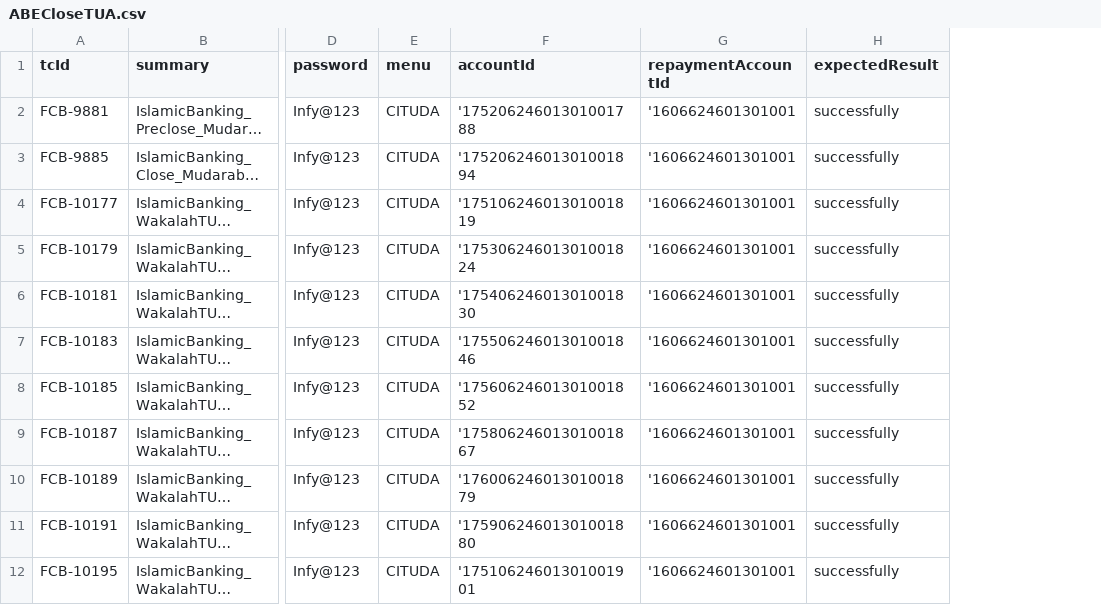
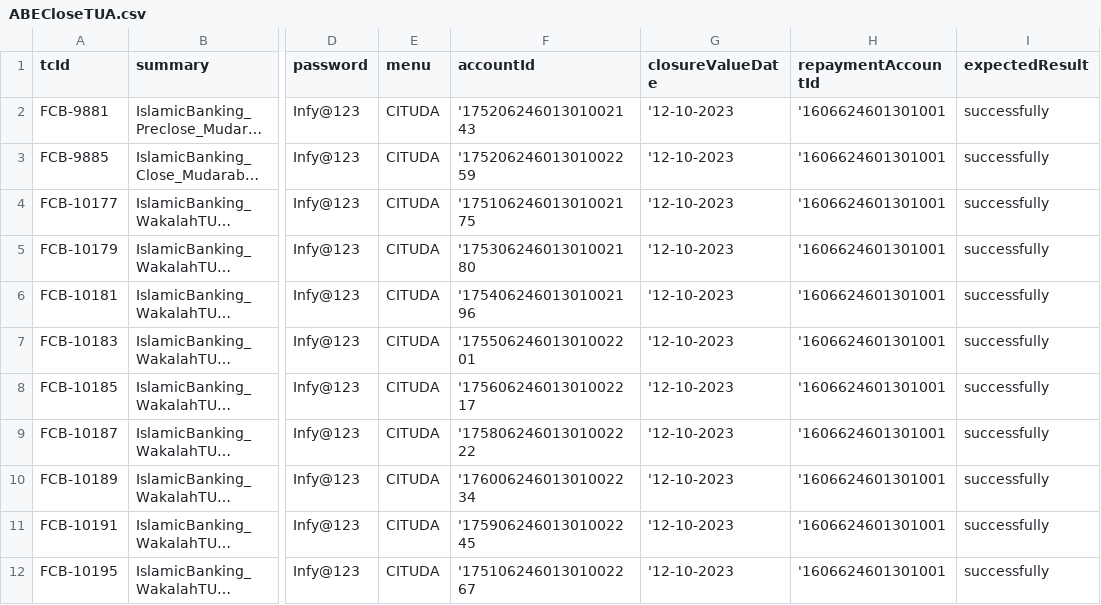
Before and after one commit to tarekelwasseif98/ABE_Selenium, a CSV file: Training/csvFiles/ABECloseTUA.csv, drawn as a sheet; only a part is shown, gaps mark what is left out; long unchanged cells end in …; the diff names each change by its address in the sheet, - before the commit and + after, or states it on an @@ line.

```diff
--- a/Training/csvFiles/ABECloseTUA.csv
+++ b/Training/csvFiles/ABECloseTUA.csv
+column G (closureValueDate), rows 2-12: all '12-10-2023
-F2 (accountId): '17520624601301001788
+F2 (accountId): '17520624601301002143
-F3 (accountId): '17520624601301001894
+F3 (accountId): '17520624601301002259
-F4 (accountId): '17510624601301001819
+F4 (accountId): '17510624601301002175
-F5 (accountId): '17530624601301001824
+F5 (accountId): '17530624601301002180
-F6 (accountId): '17540624601301001830
+F6 (accountId): '17540624601301002196
-F7 (accountId): '17550624601301001846
+F7 (accountId): '17550624601301002201
-F8 (accountId): '17560624601301001852
+F8 (accountId): '17560624601301002217
-F9 (accountId): '17580624601301001867
+F9 (accountId): '17580624601301002222
-F10 (accountId): '17600624601301001879
+F10 (accountId): '17600624601301002234
-F11 (accountId): '17590624601301001880
+F11 (accountId): '17590624601301002245
-F12 (accountId): '17510624601301001901
+F12 (accountId): '17510624601301002267
```
Also changed, not shown: Training/csvFiles/ABEOpenCurrentAccountMudarabahCAA.csv, Training/csvFiles/ABEOpenMurabahaAccountMurabahaFinancing.csv, 55 other files.
